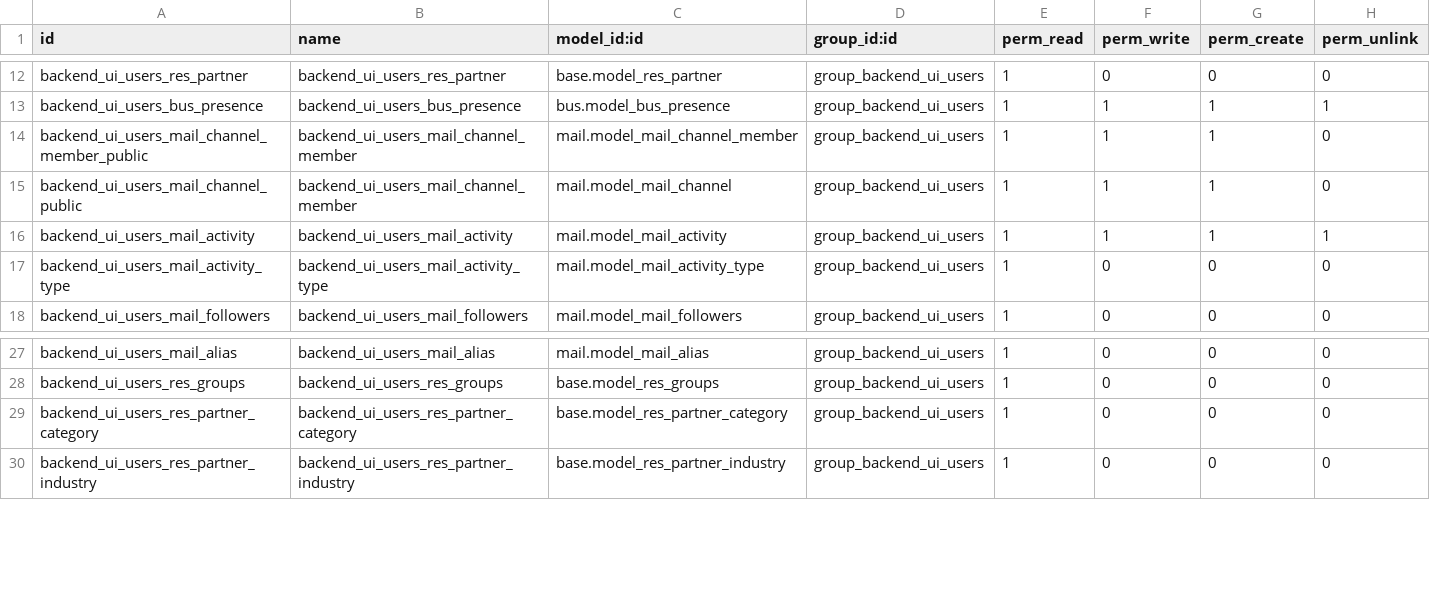
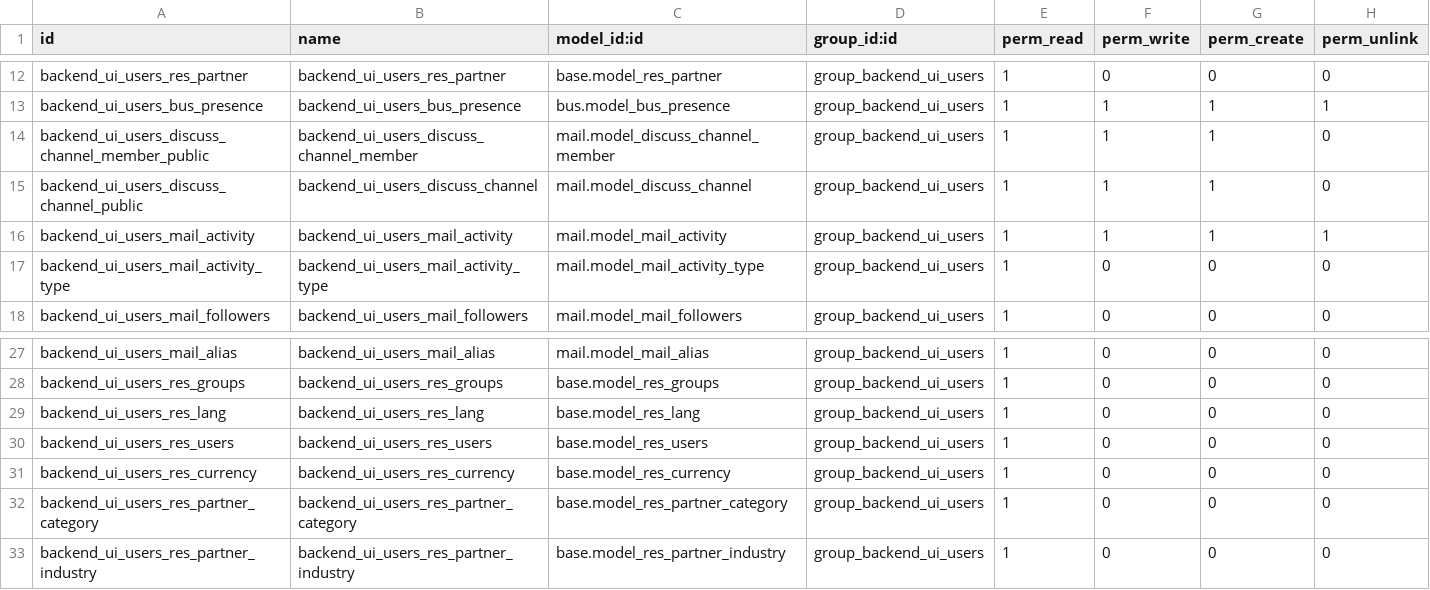
Before and after one commit to OCA/server-backend, a CSV file: base_group_backend/security/ir.model.access.csv, drawn as a sheet; only a part is shown, gaps mark what is left out.

Commit message:
[MIG] base_group_backend: Migration to 17.0

```diff
--- a/base_group_backend/security/ir.model.access.csv
+++ b/base_group_backend/security/ir.model.access.csv
@@ -13,4 +13,4 @@ backend_ui_users_res_partner,backend_ui_users_res_partner,base.model_res_partner
 backend_ui_users_bus_presence,backend_ui_users_bus_presence,bus.model_bus_presence,group_backend_ui_users,1,1,1,1
-backend_ui_users_mail_channel_member_public,backend_ui_users_mail_channel_member,mail.model_mail_channel_member,group_backend_ui_users,1,1,1,0
-backend_ui_users_mail_channel_public,backend_ui_users_mail_channel_member,mail.model_mail_channel,group_backend_ui_users,1,1,1,0
+backend_ui_users_discuss_channel_member_public,backend_ui_users_discuss_channel_member,mail.model_discuss_channel_member,group_backend_ui_users,1,1,1,0
+backend_ui_users_discuss_channel_public,backend_ui_users_discuss_channel,mail.model_discuss_channel,group_backend_ui_users,1,1,1,0
 backend_ui_users_mail_activity,backend_ui_users_mail_activity,mail.model_mail_activity,group_backend_ui_users,1,1,1,1
@@ -28,2 +28,5 @@ backend_ui_users_mail_alias,backend_ui_users_mail_alias,mail.model_mail_alias,gr
 backend_ui_users_res_groups,backend_ui_users_res_groups,base.model_res_groups,group_backend_ui_users,1,0,0,0
+backend_ui_users_res_lang,backend_ui_users_res_lang,base.model_res_lang,group_backend_ui_users,1,0,0,0
+backend_ui_users_res_users,backend_ui_users_res_users,base.model_res_users,group_backend_ui_users,1,0,0,0
+backend_ui_users_res_currency,backend_ui_users_res_currency,base.model_res_currency,group_backend_ui_users,1,0,0,0
 backend_ui_users_res_partner_category,backend_ui_users_res_partner_category,base.model_res_partner_category,group_backend_ui_users,1,0,0,0
```
Also changed, not shown: 2 other files.
